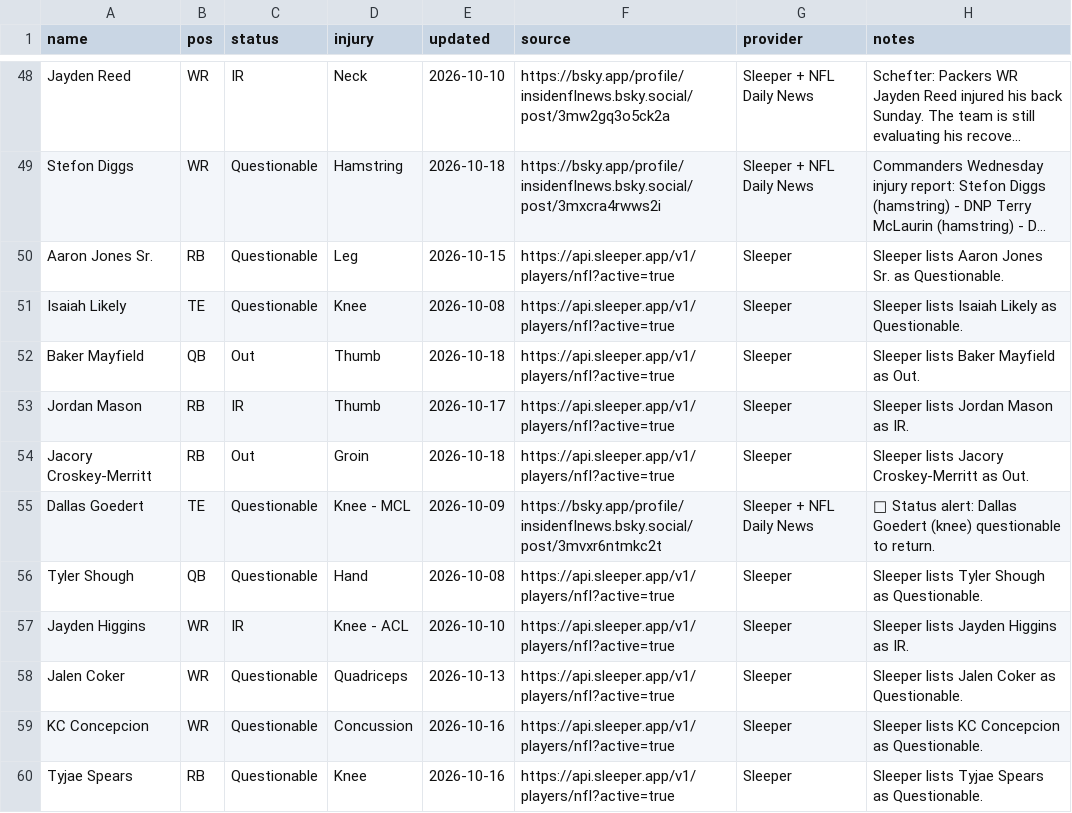
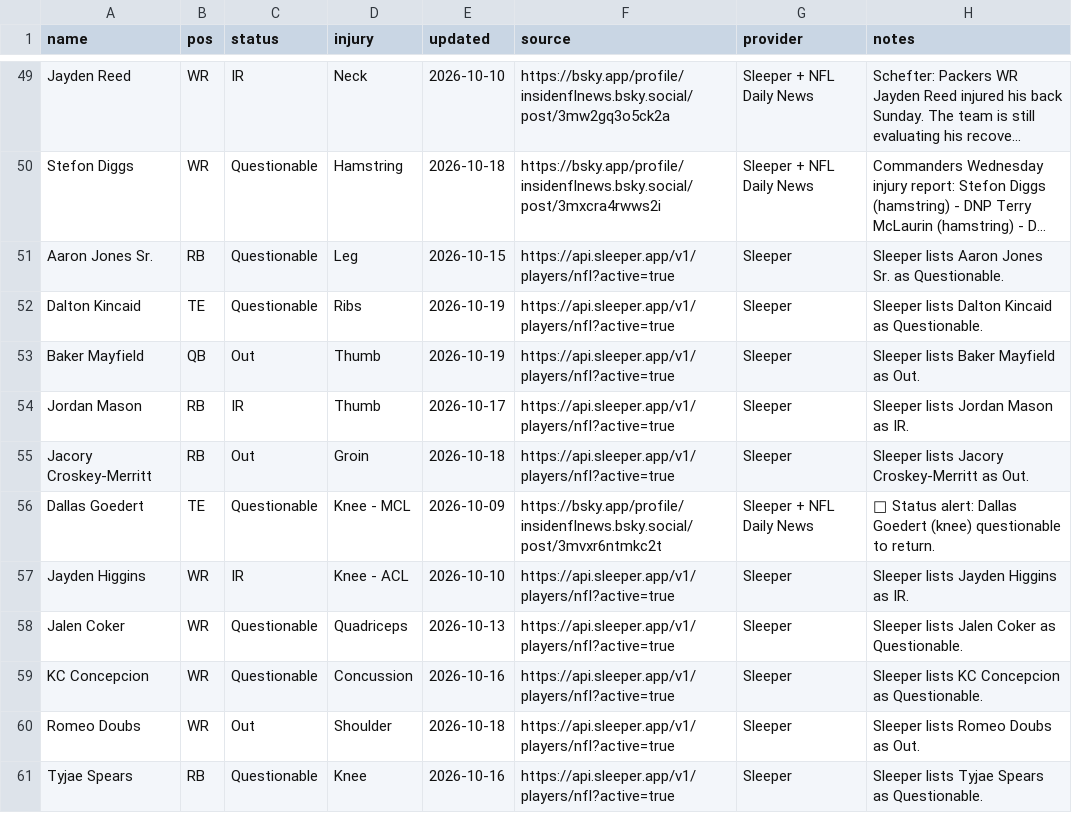
Before and after one commit to fowlergmu/private-draft-tools-x7k2, a CSV file: Data/Current Injuries.csv, drawn as a sheet; only a part is shown, gaps mark what is left out; long unchanged cells end in …; removed rows and columns are numbered as before the commit, all else as after; the diff covers the shown part only; the diff names each change by its address in the sheet, - before the commit and + after, or states it on an @@ line.

```diff
--- a/Data/Current Injuries.csv
+++ b/Data/Current Injuries.csv
-A52 (name): Isaiah Likely
+A52 (name): Dalton Kincaid
-D52 (injury): Knee
+D52 (injury): Ribs
-E52 (updated): 2026-10-08
+E52 (updated): 2026-10-19
-H52 (notes): Sleeper lists Isaiah Likely as Questionable.
+H52 (notes): Sleeper lists Dalton Kincaid as Questionable.
-E53 (updated): 2026-10-18
+E53 (updated): 2026-10-19
-row 56: Tyler Shough | QB | Questionable | Hand | 2026-10-08 | https://api.sleeper.app/v1/players/nfl?active=true | Sleeper | Sleeper lists Tyler Shough as Questionable.
+row 60: Romeo Doubs | WR | Out | Shoulder | 2026-10-18 | https://api.sleeper.app/v1/players/nfl?active=true | Sleeper | Sleeper lists Romeo Doubs as Out.
```
Also changed, not shown: 1 added row, 1 removed row and 37 edited cells elsewhere in this file.
